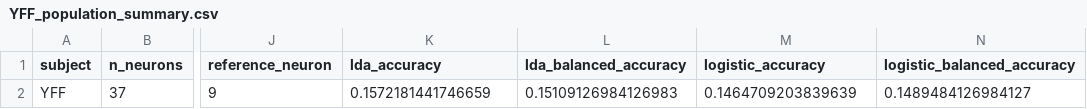
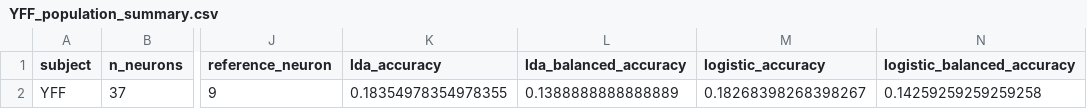
Before and after one commit to Shafiq-Abdu/number-simplex-reproduction, a CSV file: tables1/population_decoding/YFF_population_summary.csv, drawn as a sheet; only a part is shown, gaps mark what is left out; the diff names each change by its address in the sheet, - before the commit and + after, or states it on an @@ line.

```diff
--- a/tables1/population_decoding/YFF_population_summary.csv
+++ b/tables1/population_decoding/YFF_population_summary.csv
-K2 (lda_accuracy): 0.1572181441746659
+K2 (lda_accuracy): 0.18354978354978355
-L2 (lda_balanced_accuracy): 0.15109126984126983
+L2 (lda_balanced_accuracy): 0.1388888888888889
-M2 (logistic_accuracy): 0.1464709203839639
+M2 (logistic_accuracy): 0.18268398268398267
-N2 (logistic_balanced_accuracy): 0.1489484126984127
+N2 (logistic_balanced_accuracy): 0.14259259259259258
```
Also changed, not shown: tables1/population_decoding/YFF_population_folds.csv, 21 other files.
